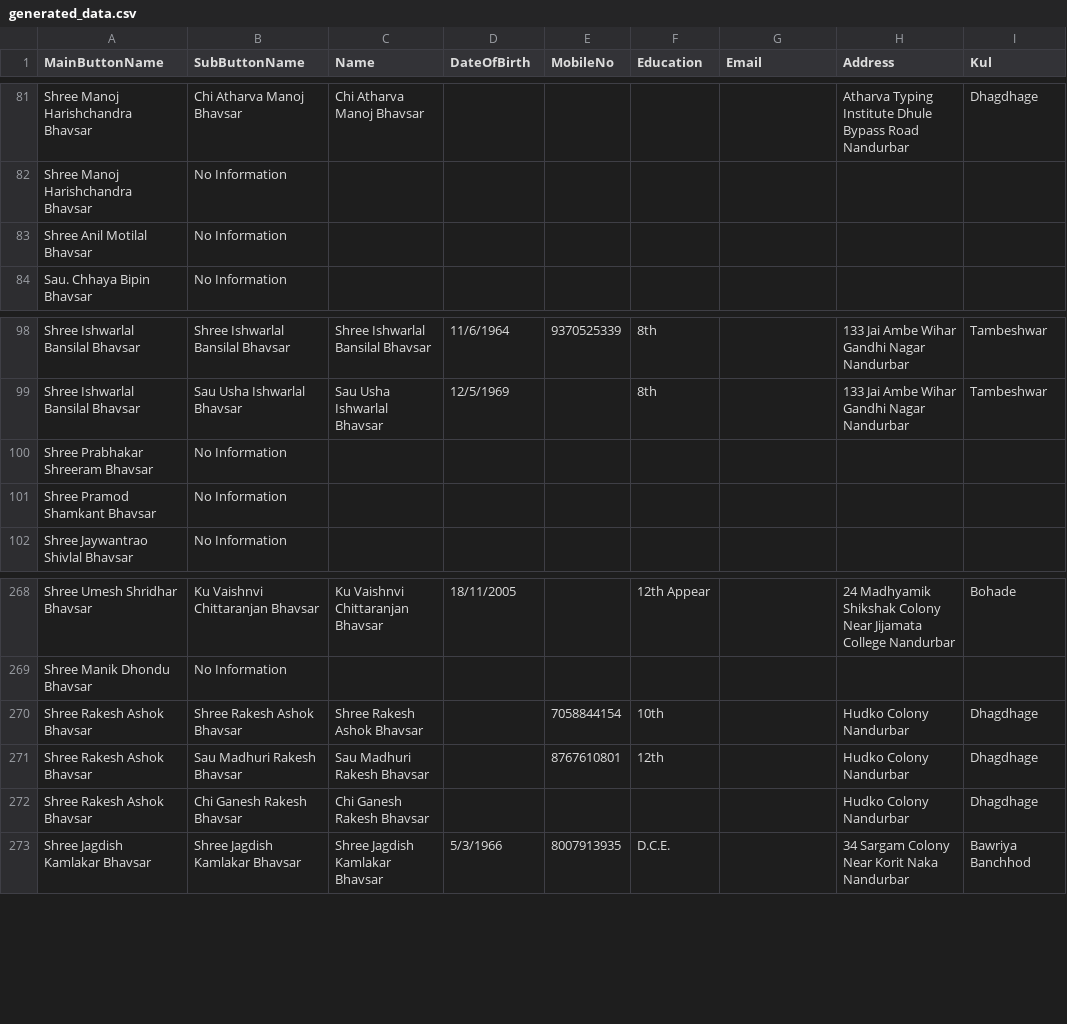
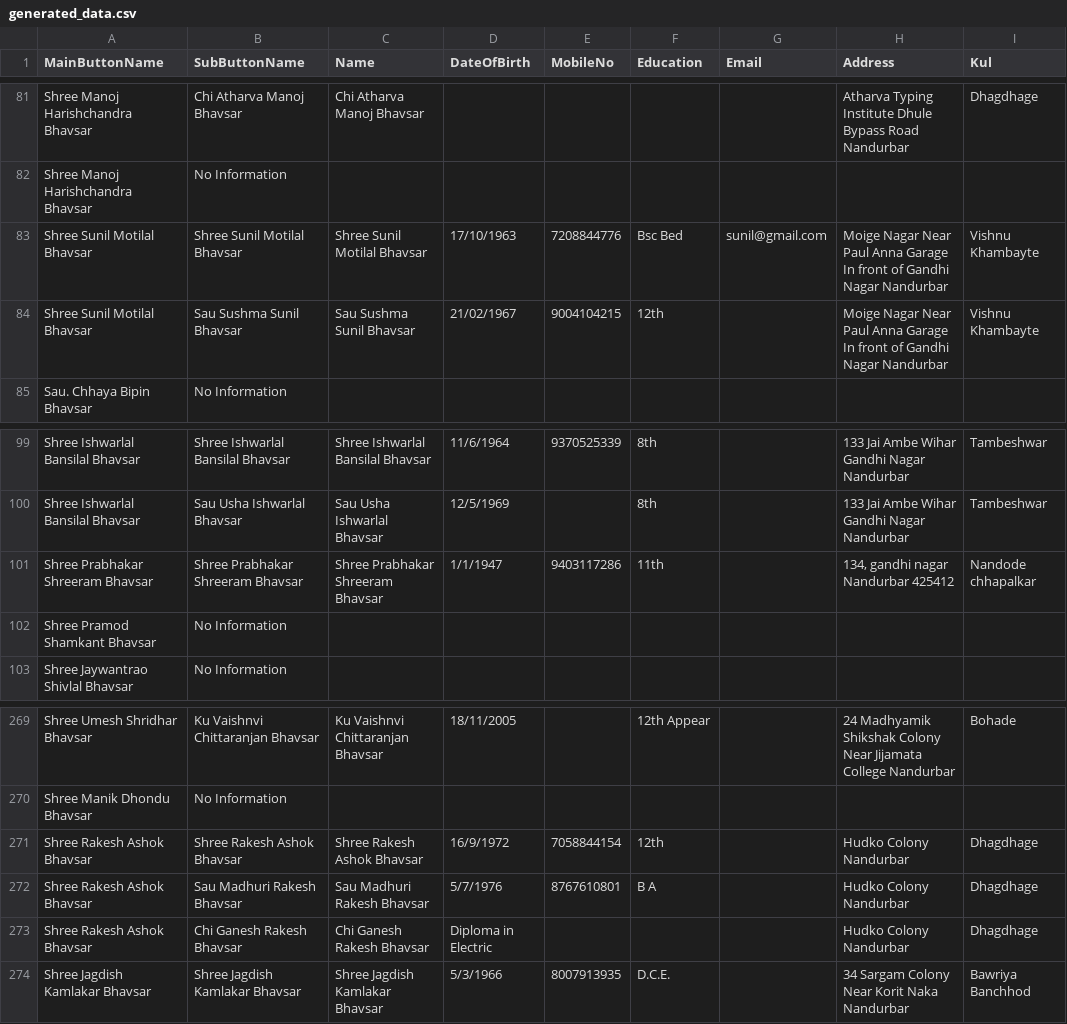
Before and after one commit to KailasBhavsar/BhavsarSamajNandurbar, a CSV file: generated_data.csv, drawn as a sheet; only a part is shown, gaps mark what is left out.

Commit message:
Update generated_data.csv

```diff
--- a/generated_data.csv
+++ b/generated_data.csv
@@ -82,3 +82,4 @@ Shree Manoj Harishchandra Bhavsar,Chi Atharva Manoj Bhavsar,Chi Atharva Manoj Bh
 Shree Manoj Harishchandra Bhavsar,No Information,,,,,,,
-Shree Anil Motilal Bhavsar,No Information,,,,,,,
+Shree Sunil Motilal Bhavsar,Shree Sunil Motilal Bhavsar,Shree Sunil Motilal Bhavsar,17/10/1963,7208844776,Bsc Bed,sunil@gmail.com,Moige Nagar Near Paul Anna Garage In front of Gandhi Nagar Nandurbar,Vishnu Khambayte
+Shree Sunil Motilal Bhavsar,Sau Sushma Sunil Bhavsar,Sau Sushma Sunil Bhavsar,21/02/1967,9004104215,12th,,Moige Nagar Near Paul Anna Garage In front of Gandhi Nagar Nandurbar,Vishnu Khambayte
 Sau. Chhaya Bipin Bhavsar,No Information,,,,,,,
@@ -99,3 +100,3 @@ Shree Ishwarlal Bansilal Bhavsar,Shree Ishwarlal Bansilal Bhavsar,Shree Ishwarla
 Shree Ishwarlal Bansilal Bhavsar,Sau Usha Ishwarlal Bhavsar,Sau Usha Ishwarlal Bhavsar,12/5/1969,,8th,,133 Jai Ambe Wihar Gandhi Nagar Nandurbar,Tambeshwar
-Shree Prabhakar Shreeram Bhavsar,No Information,,,,,,,
+Shree Prabhakar Shreeram Bhavsar,Shree Prabhakar Shreeram Bhavsar,Shree Prabhakar Shreeram Bhavsar,1/1/1947,9403117286,11th,,"134, gandhi nagar Nandurbar 425412",Nandode chhapalkar
 Shree Pramod Shamkant Bhavsar,No Information,,,,,,,
@@ -269,5 +270,5 @@ Shree Umesh Shridhar Bhavsar,Ku Vaishnvi Chittaranjan Bhavsar,Ku Vaishnvi Chitta
 Shree Manik Dhondu Bhavsar,No Information,,,,,,,
-Shree Rakesh Ashok Bhavsar,Shree Rakesh Ashok Bhavsar,Shree Rakesh Ashok Bhavsar,,7058844154,10th,,Hudko Colony Nandurbar,Dhagdhage
-Shree Rakesh Ashok Bhavsar,Sau Madhuri Rakesh Bhavsar,Sau Madhuri Rakesh Bhavsar,,8767610801,12th,,Hudko Colony Nandurbar,Dhagdhage
-Shree Rakesh Ashok Bhavsar,Chi Ganesh Rakesh Bhavsar,Chi Ganesh Rakesh Bhavsar,,,,,Hudko Colony Nandurbar,Dhagdhage
+Shree Rakesh Ashok Bhavsar,Shree Rakesh Ashok Bhavsar,Shree Rakesh Ashok Bhavsar,16/9/1972,7058844154,12th,,Hudko Colony Nandurbar,Dhagdhage
+Shree Rakesh Ashok Bhavsar,Sau Madhuri Rakesh Bhavsar,Sau Madhuri Rakesh Bhavsar,5/7/1976,8767610801,B A,,Hudko Colony Nandurbar,Dhagdhage
+Shree Rakesh Ashok Bhavsar,Chi Ganesh Rakesh Bhavsar,Chi Ganesh Rakesh Bhavsar,Diploma in Electric,,,,Hudko Colony Nandurbar,Dhagdhage
 Shree Jagdish Kamlakar Bhavsar,Shree Jagdish Kamlakar Bhavsar,Shree Jagdish Kamlakar Bhavsar,5/3/1966,8007913935,D.C.E.,,34 Sargam Colony Near Korit Naka Nandurbar,Bawriya Banchhod
```
